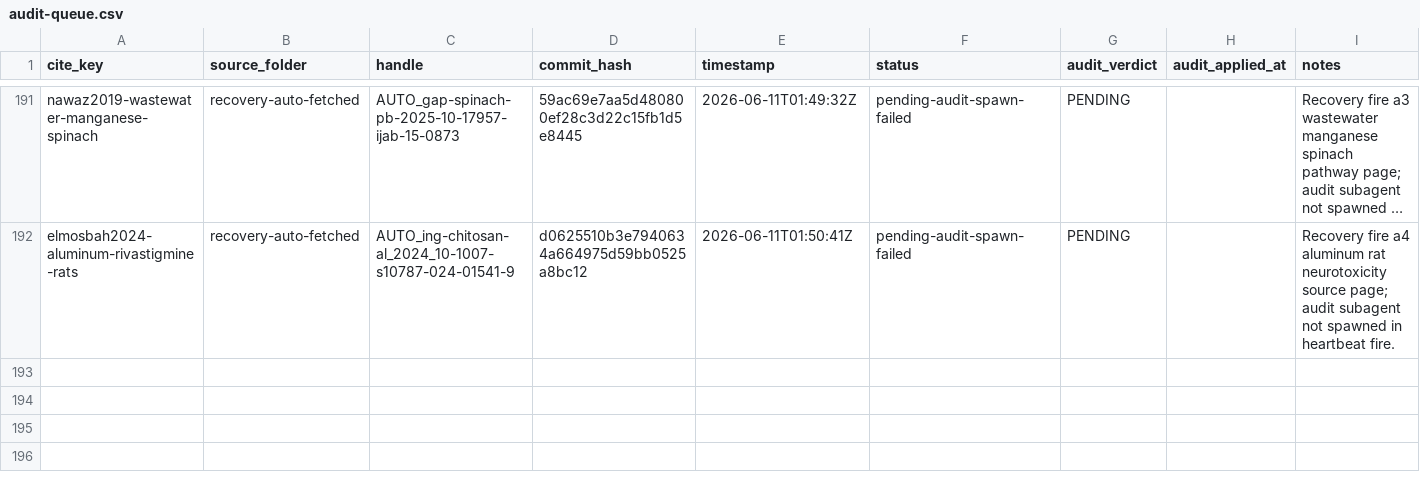
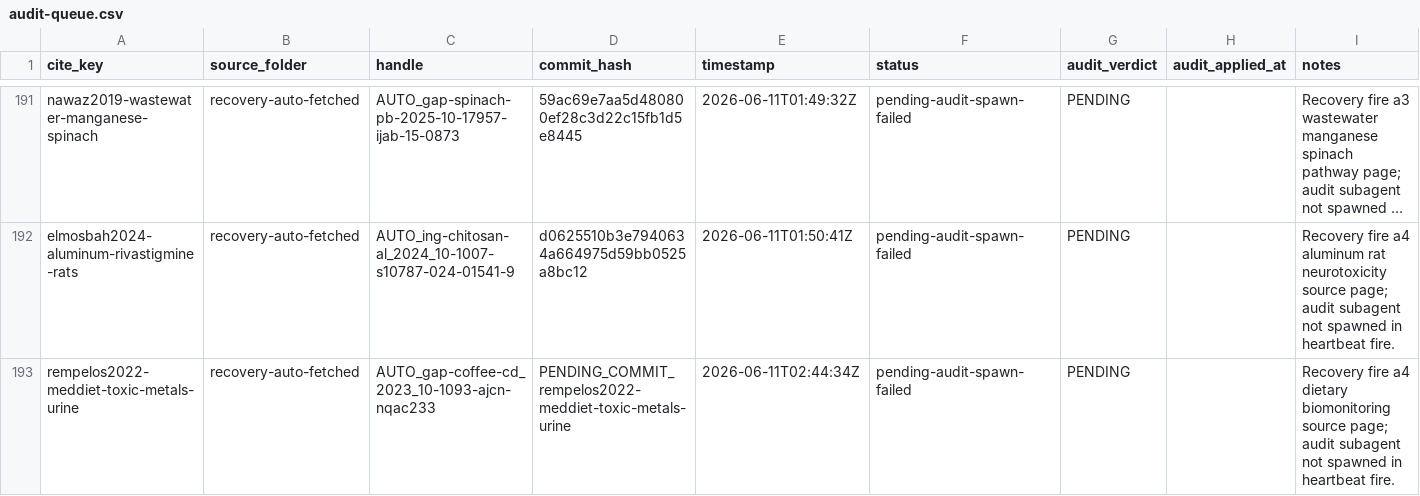
Before and after one commit to paleofoundation/heavymetalindex, a CSV file: data/evidence/audit-queue.csv, drawn as a sheet; only a part is shown, gaps mark what is left out; long unchanged cells end in …; the diff names each change by its address in the sheet, - before the commit and + after, or states it on an @@ line.

Commit message:
recover-ingest 2026-06-11: rempelos2022-meddiet-toxic-metals-urine (lane a4, was skip:no-occurrence-data)

```diff
--- a/data/evidence/audit-queue.csv
+++ b/data/evidence/audit-queue.csv
+row 193: rempelos2022-meddiet-toxic-metals-urine | recovery-auto-fetched | AUTO_gap-coffee-cd_2023_10-1093-ajcn-nqac233 | PENDING_COMMIT_rempelos2022-meddiet-toxic-metals-urine | 2026-06-11T02:44:34Z | pending-audit-spawn-failed | PENDING |  | Recovery fire a4 dietary biomonitoring source page; audit subagent not spawned in heartbeat fire.
```
Also changed, not shown: data/evidence/autonomy/pathway-reingest-worklist-2026-06-10.csv, data/evidence/wishlist-fetch-audit.csv, 4 other files.
